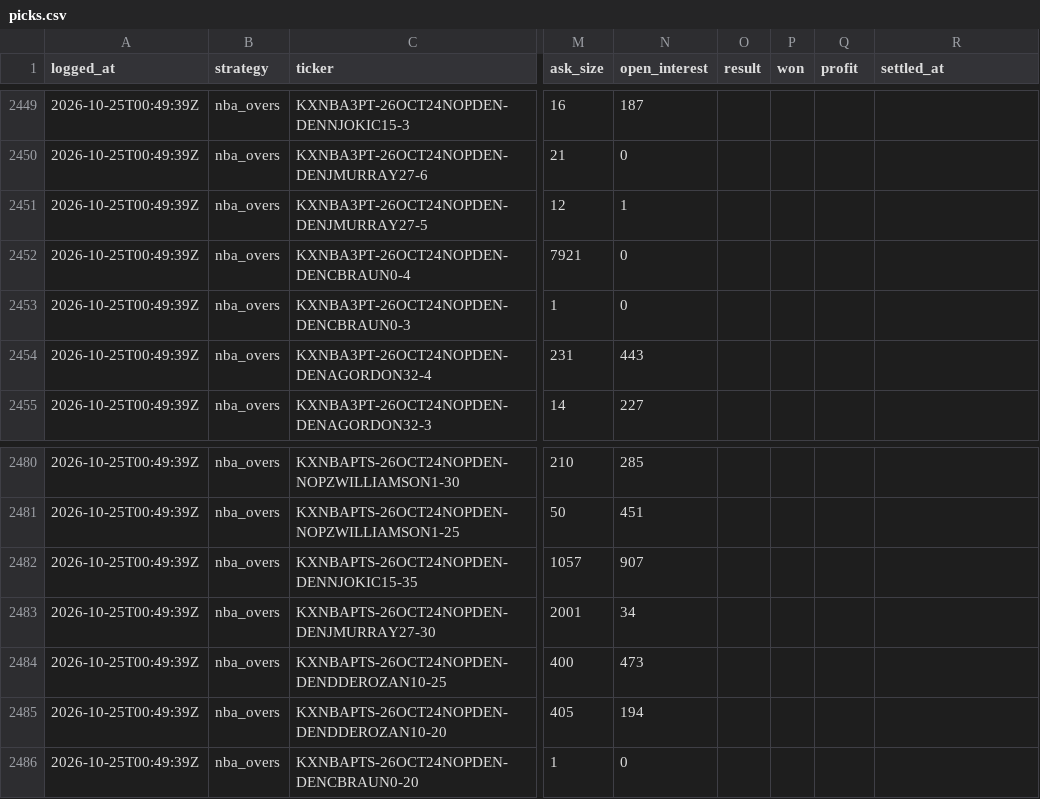
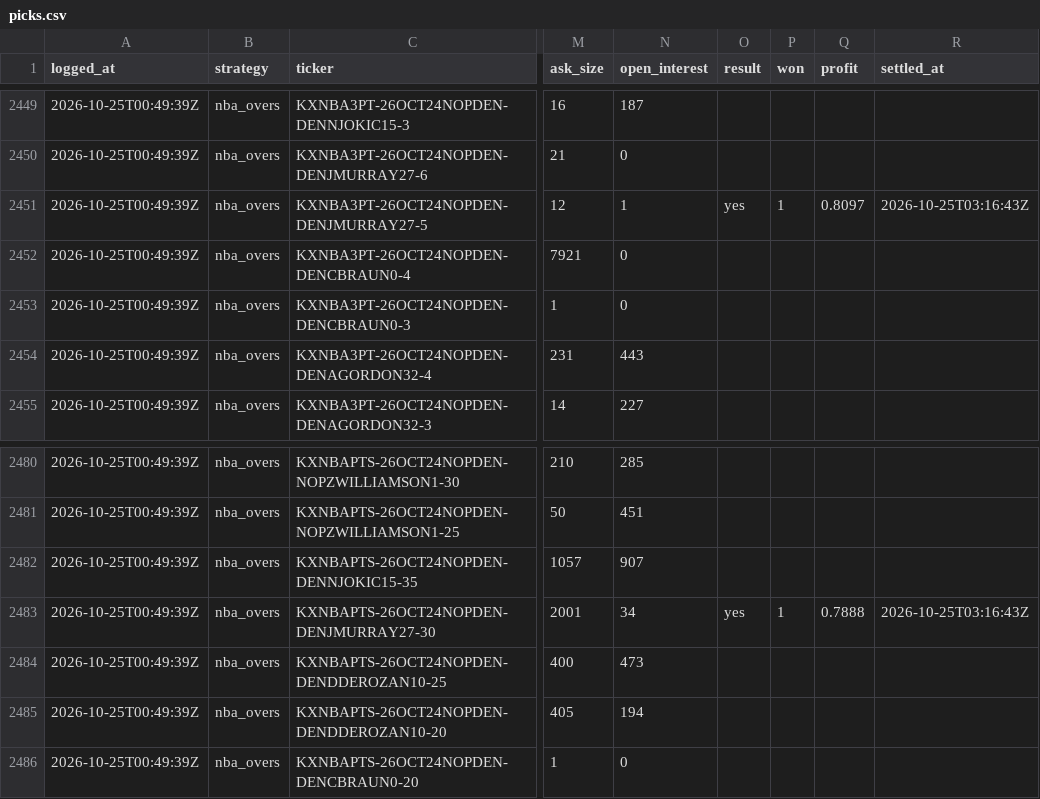
Before and after one commit to shoale4/hedj, a CSV file: paper/picks.csv, drawn as a sheet; only a part is shown, gaps mark what is left out; the diff names each change by its address in the sheet, - before the commit and + after, or states it on an @@ line.

Commit message:
Paper trade: update picks [skip ci]

```diff
--- a/paper/picks.csv
+++ b/paper/picks.csv
-O2451 (result): (empty)
+O2451 (result): yes
-P2451 (won): (empty)
+P2451 (won): 1
-Q2451 (profit): (empty)
+Q2451 (profit): 0.8097
-R2451 (settled_at): (empty)
+R2451 (settled_at): 2026-10-25T03:16:43Z
-O2483 (result): (empty)
+O2483 (result): yes
-P2483 (won): (empty)
+P2483 (won): 1
-Q2483 (profit): (empty)
+Q2483 (profit): 0.7888
-R2483 (settled_at): (empty)
+R2483 (settled_at): 2026-10-25T03:16:43Z
```
